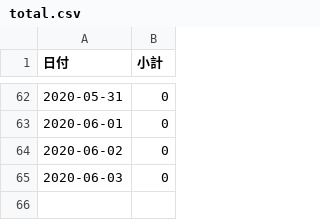
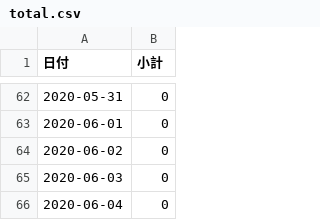
Before and after one commit to YanaseT/covid19_ichihara_make_json, a CSV file: src/Downloads/final_data/total.csv, drawn as a sheet; only a part is shown, gaps mark what is left out.

```diff
--- a/src/Downloads/final_data/total.csv
+++ b/src/Downloads/final_data/total.csv
@@ -65 +65,2 @@
 2020-06-03,0
+2020-06-04,0
```
Also changed, not shown: 2 other files.
